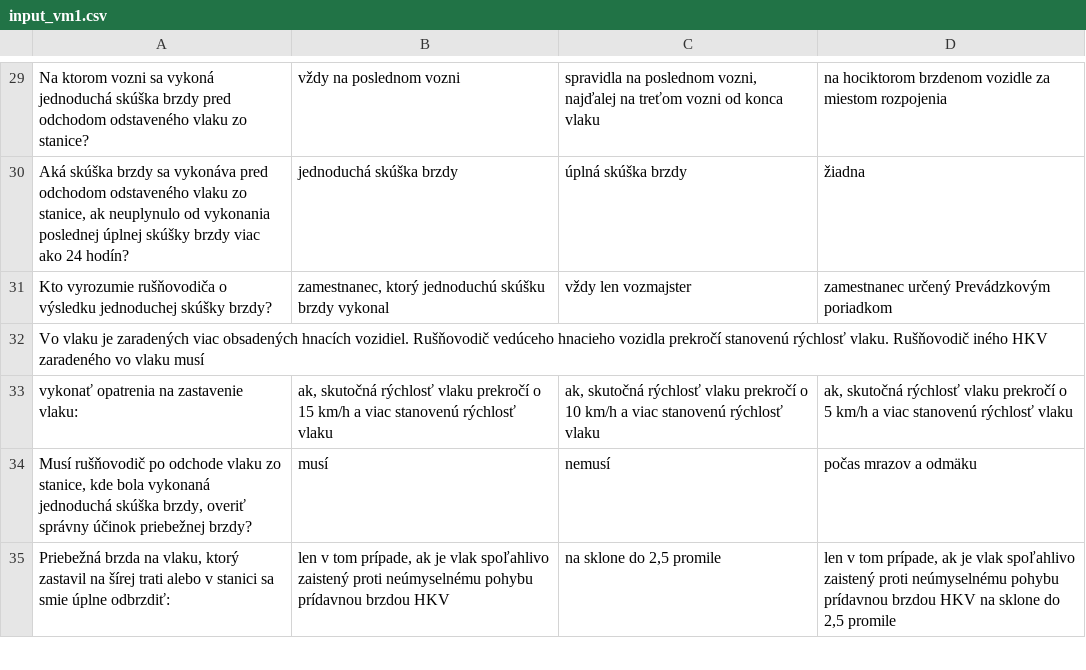
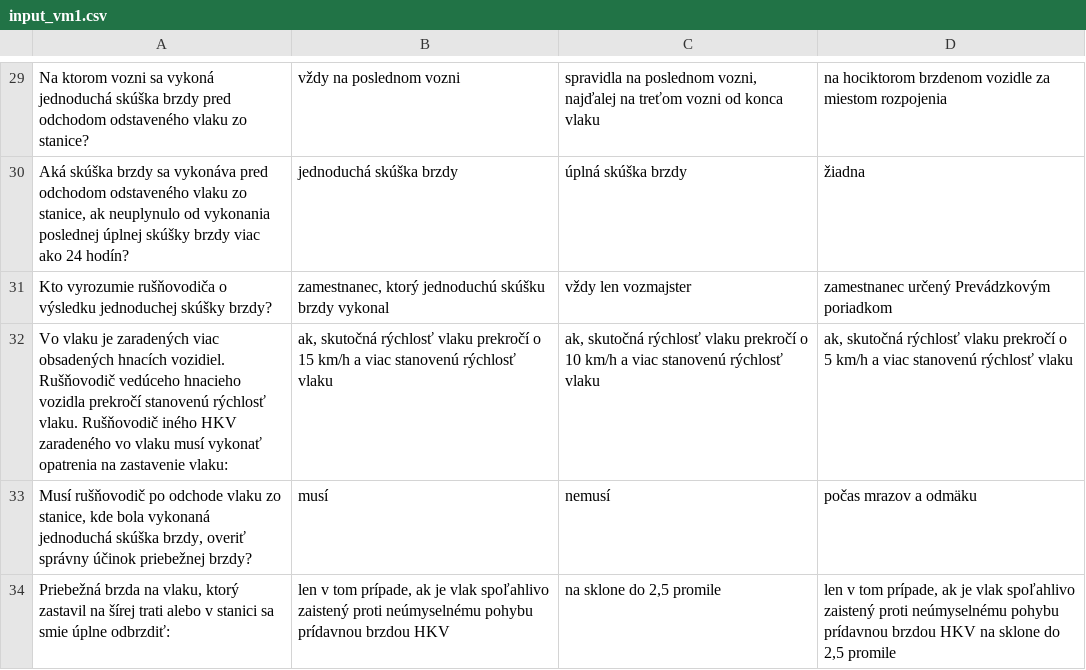
Before and after one commit to zpl-zak/zsr-tester, a CSV file: conv/input_vm1.csv, drawn as a sheet; only a part is shown, gaps mark what is left out.

Commit message:
new dataset

```diff
--- a/conv/input_vm1.csv
+++ b/conv/input_vm1.csv
@@ -31,4 +31,3 @@ Aká skúška brzdy sa vykonáva pred odchodom odstaveného vlaku zo stanice, ak
 Kto vyrozumie rušňovodiča o výsledku jednoduchej skúšky brzdy?|zamestnanec, ktorý jednoduchú skúšku brzdy vykonal|vždy len vozmajster|zamestnanec určený Prevádzkovým poriadkom
-Vo vlaku je zaradených viac obsadených hnacích vozidiel. Rušňovodič vedúceho hnacieho vozidla prekročí stanovenú rýchlosť vlaku. Rušňovodič iného HKV zaradeného vo vlaku musí
-vykonať opatrenia na zastavenie vlaku:|ak, skutočná rýchlosť vlaku prekročí o 15 km/h a viac stanovenú rýchlosť vlaku|ak, skutočná rýchlosť vlaku prekročí o 10 km/h a viac stanovenú rýchlosť vlaku|ak, skutočná rýchlosť vlaku prekročí o 5 km/h a viac stanovenú rýchlosť vlaku
+Vo vlaku je zaradených viac obsadených hnacích vozidiel. Rušňovodič vedúceho hnacieho vozidla prekročí stanovenú rýchlosť vlaku. Rušňovodič iného HKV zaradeného vo vlaku musí vykonať opatrenia na zastavenie vlaku:|ak, skutočná rýchlosť vlaku prekročí o 15 km/h a viac stanovenú rýchlosť vlaku|ak, skutočná rýchlosť vlaku prekročí o 10 km/h a viac stanovenú rýchlosť vlaku|ak, skutočná rýchlosť vlaku prekročí o 5 km/h a viac stanovenú rýchlosť vlaku
 Musí rušňovodič po odchode vlaku zo stanice, kde bola vykonaná jednoduchá skúška brzdy, overiť správny účinok priebežnej brzdy?|musí|nemusí|počas mrazov a odmäku
```
Also changed, not shown: 3 other files.
